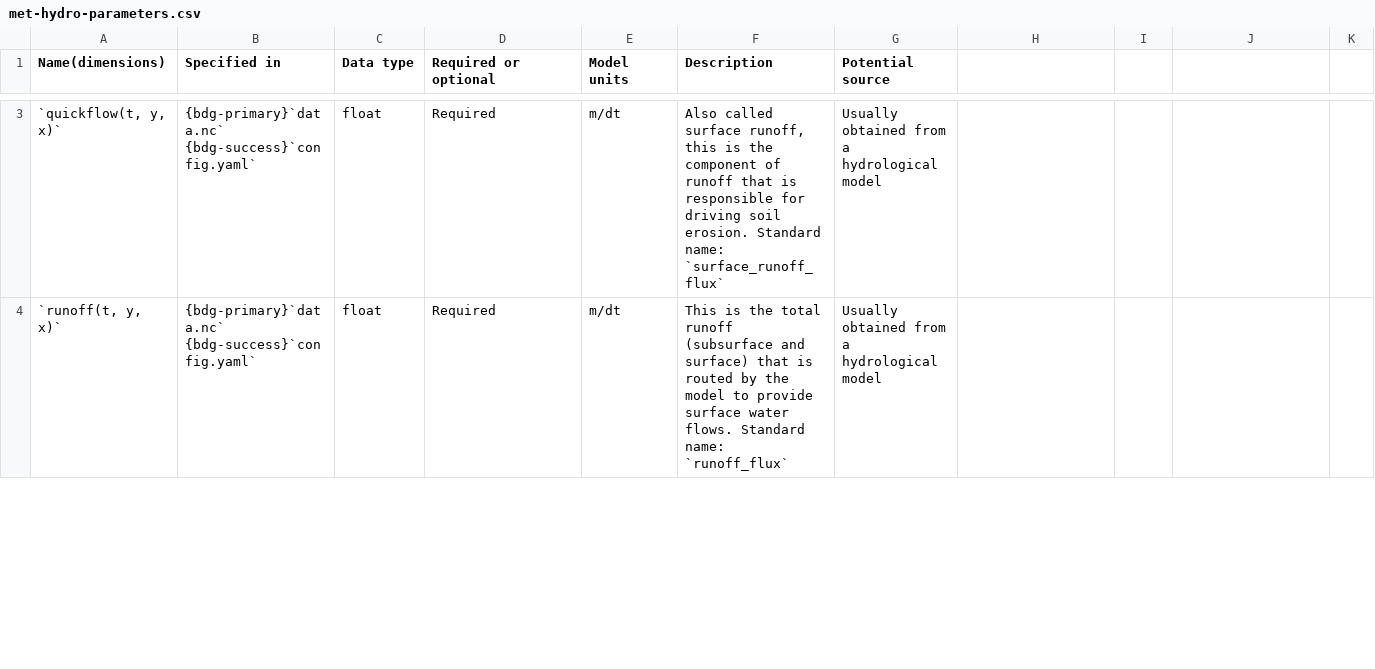
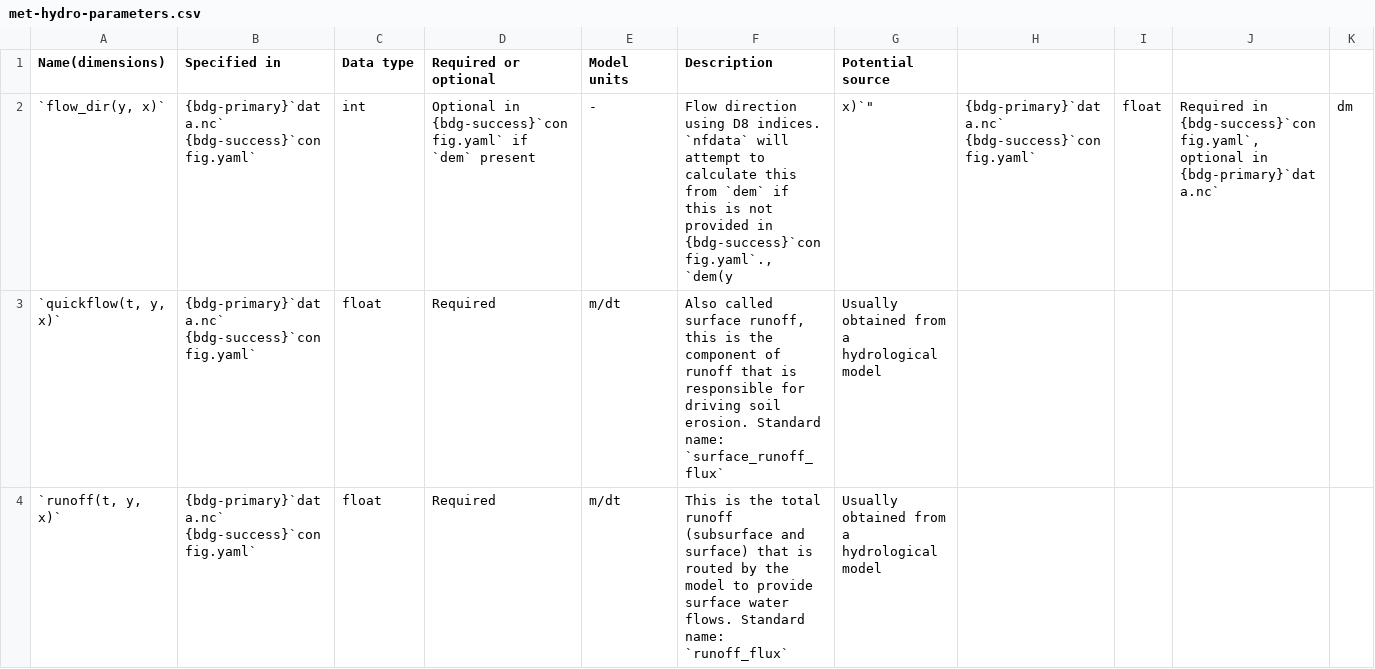
Before and after one commit to NERC-CEH/nanofase, a CSV file: docs/users/parameters/met-hydro-parameters.csv, drawn as a sheet; only a part is shown, gaps mark what is left out; rows hold the shown columns only; ↵ is a line break in a cell; the diff covers the shown part only; the diff names each change by its address in the sheet, - before the commit and + after, or states it on an @@ line.

Commit message:
Doc updates for nfdata

```diff
--- a/docs/users/parameters/met-hydro-parameters.csv
+++ b/docs/users/parameters/met-hydro-parameters.csv
+row 2: `flow_dir(y, x)` | {bdg-primary}`data.nc` {bdg-success}`config.yaml` | int | Optional in {bdg-success}`config.yaml` if `dem` present | - | Flow direction using D8 indices. `nfdata` will attempt to calculate this from `dem` if this is not provided in {bdg-success}`config.yaml`., ↵ `dem(y | x)`" | {bdg-primary}`data.nc` {bdg-success}`config.yaml` | float | Required in {bdg-success}`config.yaml`, optional in {bdg-primary}`data.nc` | dm
```
Also changed, not shown: 1 removed row elsewhere in this file, 5 other files.
